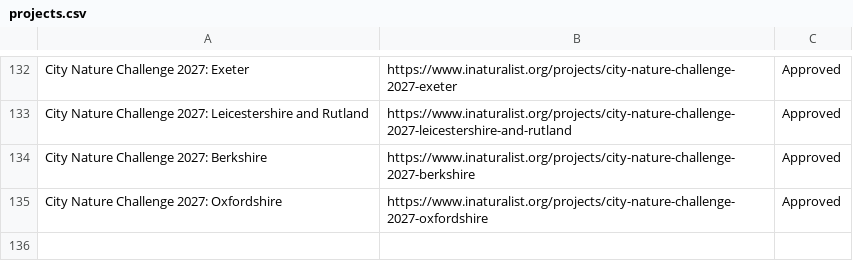
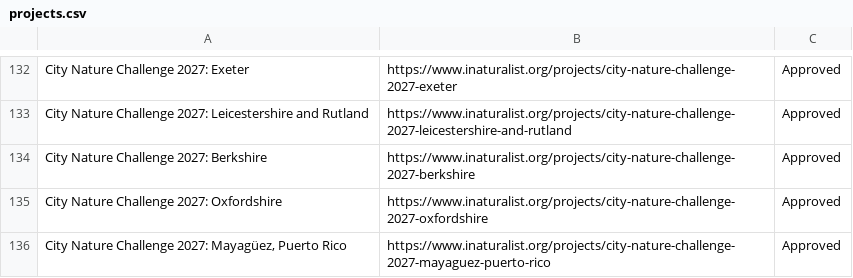
Before and after one commit to alisonkestrel22/cnc-boundary-checker, a CSV file: projects.csv, drawn as a sheet; only a part is shown, gaps mark what is left out.

Commit message:
Add City Nature Challenge 2027: Mayagüez, Puerto Rico
Saved from the boundary check page by lbrody-cas.

```diff
--- a/projects.csv
+++ b/projects.csv
@@ -135 +135,2 @@ City Nature Challenge 2027: Berkshire,https://www.inaturalist.org/projects/city-
 City Nature Challenge 2027: Oxfordshire,https://www.inaturalist.org/projects/city-nature-challenge-2027-oxfordshire,Approved
+"City Nature Challenge 2027: Mayagüez, Puerto Rico",https://www.inaturalist.org/projects/city-nature-challenge-2027-mayaguez-puerto-rico,Approved
```
Also changed, not shown: 1 other file.
